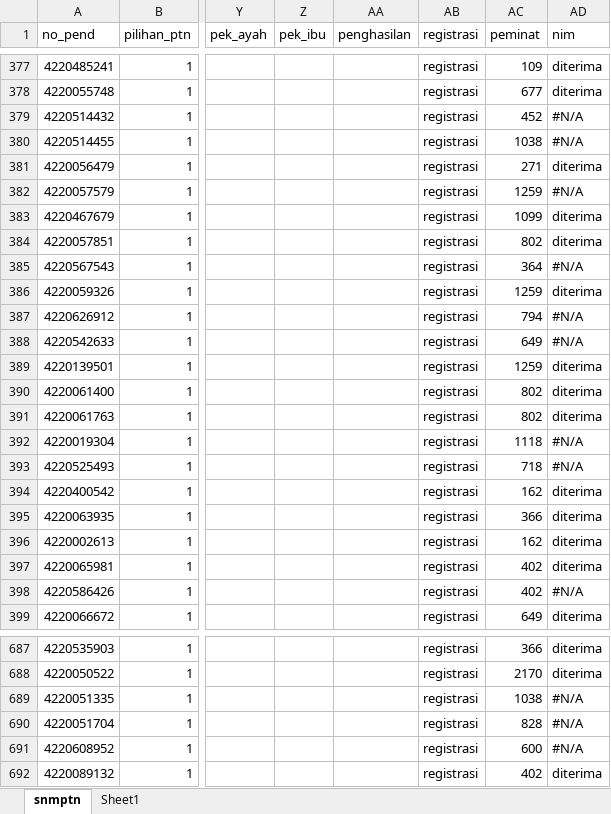
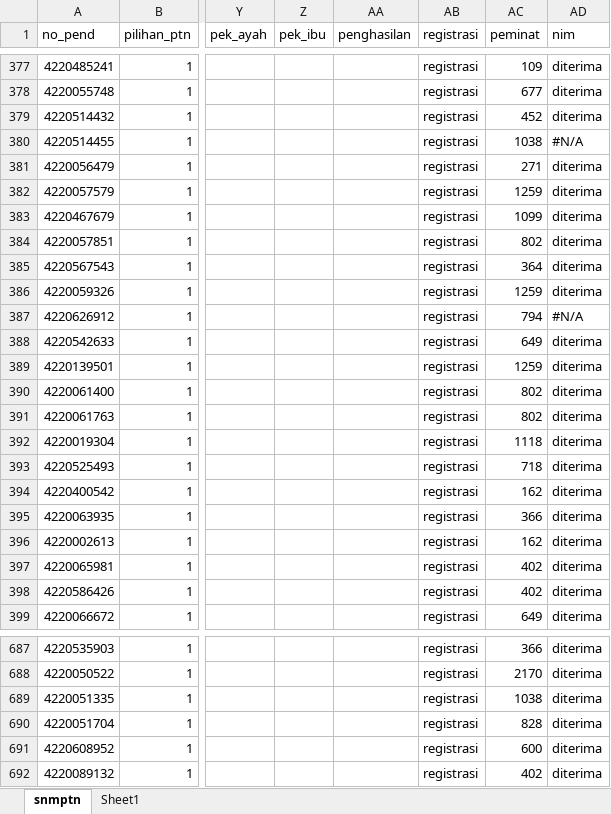
Before and after one commit to tirtareg/22snm, an Excel workbook: docs/snmptn.xlsx, sheet snmptn, drawn as a sheet; only a part is shown, gaps mark what is left out; values as stored, in another font and other column widths than the file's, no cell formats; the diff covers the shown part only; the diff names each change by its address in the sheet, - before the commit and + after, or states it on an @@ line.

```diff
--- a/docs/snmptn.xlsx (sheet snmptn)
+++ b/docs/snmptn.xlsx (sheet snmptn)
-AD379 (nim): #N/A
+AD379 (nim): diterima
-AD382 (nim): #N/A
+AD382 (nim): diterima
-AD385 (nim): #N/A
+AD385 (nim): diterima
-AD388 (nim): #N/A
+AD388 (nim): diterima
-AD392:AD393 (nim): #N/A
+AD392:AD393 (nim): diterima
-AD398 (nim): #N/A
+AD398 (nim): diterima
-AD689:AD691 (nim): #N/A
+AD689:AD691 (nim): diterima
```
Also changed, not shown: 201 edited cells elsewhere in this sheet, cell formats, formulas that keep their value, snmptn.xlsx, 4 other files.
